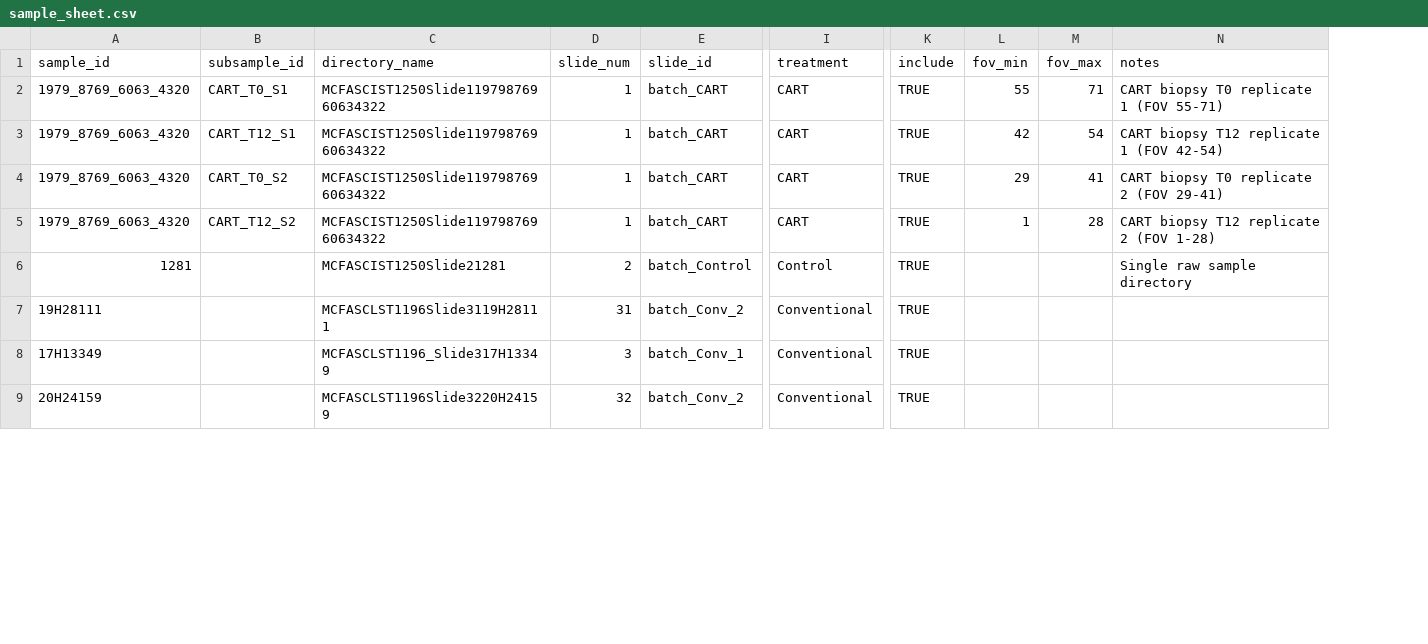
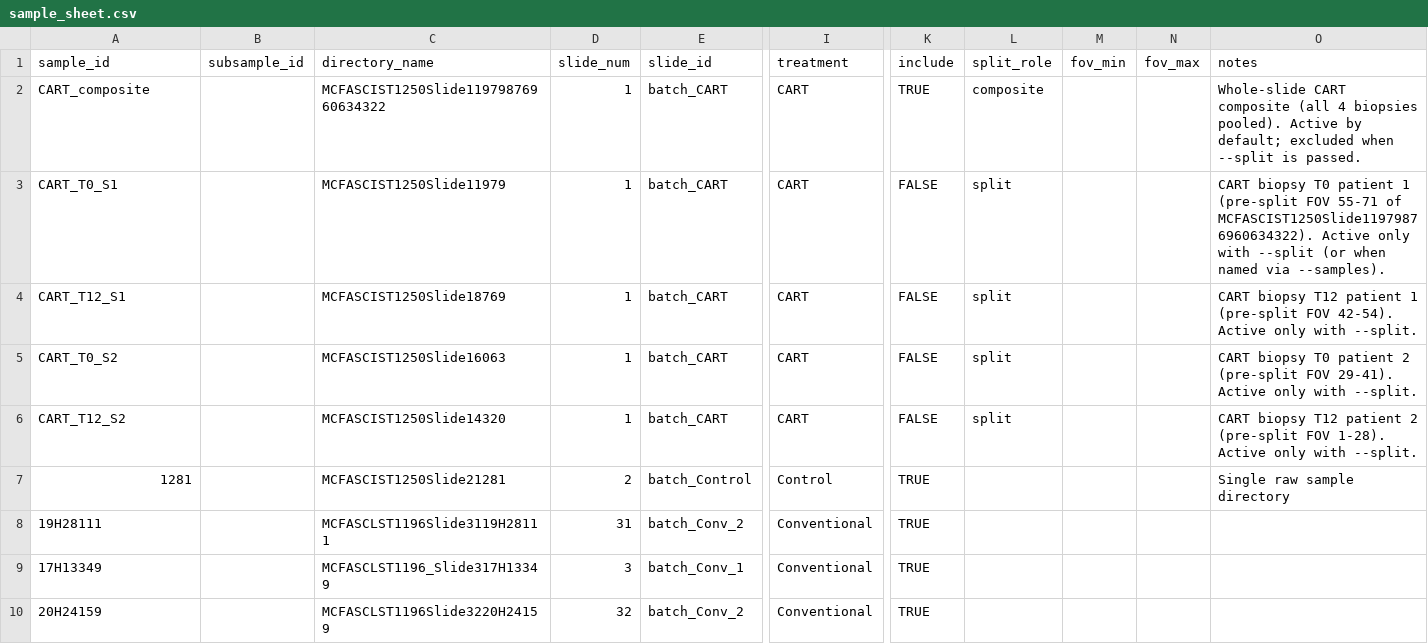
Before and after one commit to CharitidisKP/CosMx_Analysis_Giotto, a CSV file: Parameters/sample_sheet.csv, drawn as a sheet; only a part is shown, gaps mark what is left out; addresses are those after the commit; rows hold the shown columns only; the diff names each change by its address in the sheet, - before the commit and + after, or states it on an @@ line.

Commit message:
Changed the sample flag handling, added splitting script for the CART composite and added usage notes for the flags

```diff
--- a/Parameters/sample_sheet.csv
+++ b/Parameters/sample_sheet.csv
+column L (split_role), rows 3-6: all split
+row 2: CART_composite |  | MCFASCIST1250Slide11979876960634322 | 1 | batch_CART | CART | TRUE | composite |  |  | Whole-slide CART composite (all 4 biopsies pooled). Active by default; excluded when --split is passed.
-A3 (sample_id): 1979_8769_6063_4320
+A3 (sample_id): CART_T0_S1
-B3 (subsample_id): CART_T0_S1
+B3 (subsample_id): (empty)
-C3 (directory_name): MCFASCIST1250Slide11979876960634322
+C3 (directory_name): MCFASCIST1250Slide11979
-K3:K6 (include): TRUE
+K3:K6 (include): FALSE
-M3 (fov_min): 55
+M3 (fov_min): (empty)
-N3 (fov_max): 71
+N3 (fov_max): (empty)
-O3 (notes): …biopsy T0 replicate 1 (FOV 55-71)
+O3 (notes): …biopsy T0 patient 1 (pre-split FOV 55-71 of MCFASCIST1250Slide11979876960634322). Active only with --split (or when named via --samples).
-A4 (sample_id): 1979_8769_6063_4320
+A4 (sample_id): CART_T12_S1
-B4 (subsample_id): CART_T12_S1
+B4 (subsample_id): (empty)
-C4 (directory_name): MCFASCIST1250Slide11979876960634322
+C4 (directory_name): MCFASCIST1250Slide18769
-M4 (fov_min): 42
+M4 (fov_min): (empty)
-N4 (fov_max): 54
+N4 (fov_max): (empty)
-O4 (notes): …biopsy T12 replicate 1 (FOV 42-54)
+O4 (notes): …biopsy T12 patient 1 (pre-split FOV 42-54). Active only with --split.
-A5 (sample_id): 1979_8769_6063_4320
+A5 (sample_id): CART_T0_S2
-B5 (subsample_id): CART_T0_S2
+B5 (subsample_id): (empty)
-C5 (directory_name): MCFASCIST1250Slide11979876960634322
+C5 (directory_name): MCFASCIST1250Slide16063
-M5 (fov_min): 29
+M5 (fov_min): (empty)
-N5 (fov_max): 41
+N5 (fov_max): (empty)
-O5 (notes): …biopsy T0 replicate 2 (FOV 29-41)
+O5 (notes): …biopsy T0 patient 2 (pre-split FOV 29-41). Active only with --split.
-A6 (sample_id): 1979_8769_6063_4320
+A6 (sample_id): CART_T12_S2
-B6 (subsample_id): CART_T12_S2
+B6 (subsample_id): (empty)
-C6 (directory_name): MCFASCIST1250Slide11979876960634322
+C6 (directory_name): MCFASCIST1250Slide14320
-M6 (fov_min): 1
+M6 (fov_min): (empty)
-N6 (fov_max): 28
+N6 (fov_max): (empty)
-O6 (notes): …biopsy T12 replicate 2 (FOV 1-28)
+O6 (notes): …biopsy T12 patient 2 (pre-split FOV 1-28). Active only with --split.
```
Also changed, not shown: 3 other files.
